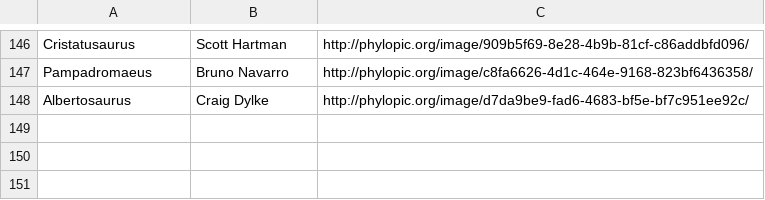
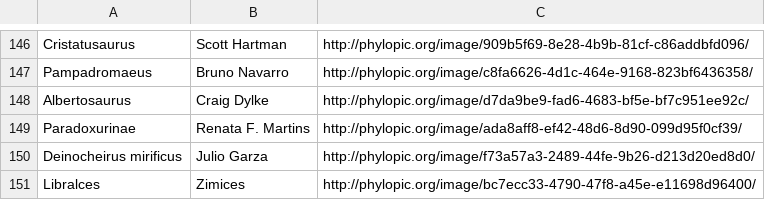
Before and after one commit to ryantimpe/datasaurs, a CSV file: BotInputs/DatasaurList.csv, drawn as a sheet; only a part is shown, gaps mark what is left out.

```diff
--- a/BotInputs/DatasaurList.csv
+++ b/BotInputs/DatasaurList.csv
@@ -148 +148,4 @@ Pampadromaeus,Bruno Navarro,http://phylopic.org/image/c8fa6626-4d1c-464e-9168-82
 Albertosaurus,Craig Dylke,http://phylopic.org/image/d7da9be9-fad6-4683-bf5e-bf7c951ee92c/
+Paradoxurinae,Renata F. Martins,http://phylopic.org/image/ada8aff8-ef42-48d6-8d90-099d95f0cf39/
+Deinocheirus mirificus,Julio Garza,http://phylopic.org/image/f73a57a3-2489-44fe-9b26-d213d20ed8d0/
+Libralces,Zimices,http://phylopic.org/image/bc7ecc33-4790-47f8-a45e-e11698d96400/
```
Also changed, not shown: 5 other files.
